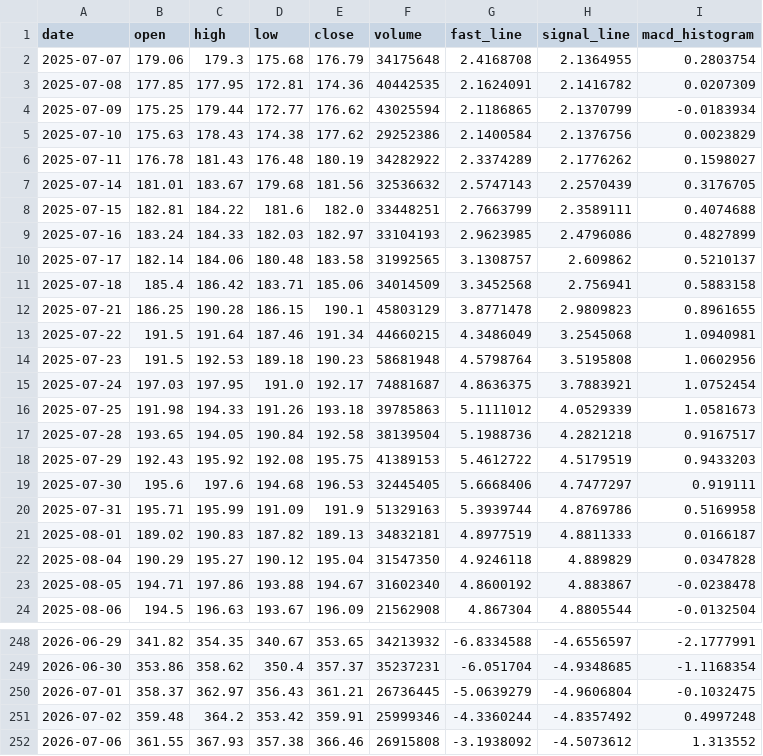
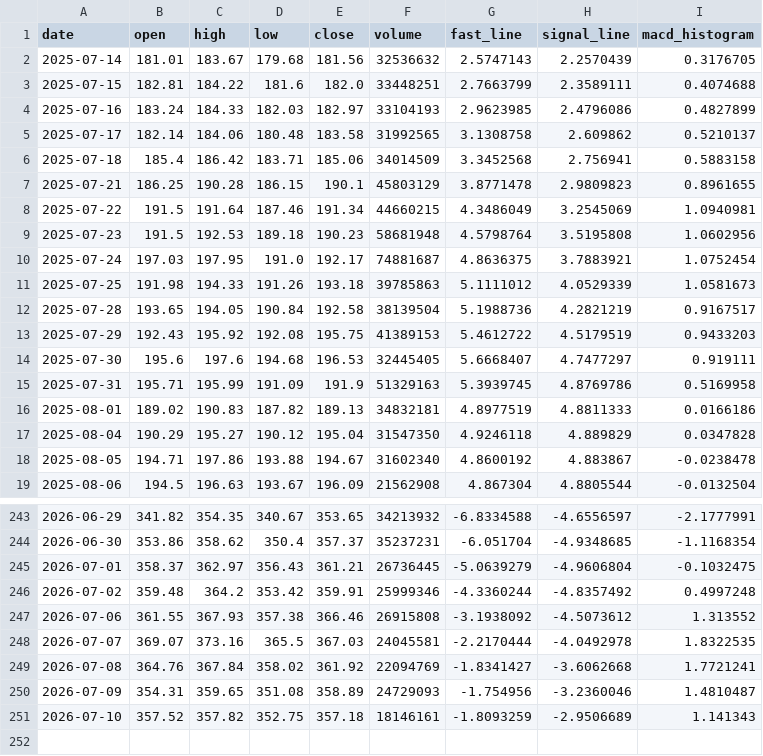
Before and after one commit to tylerstone835/Fortune_5, a CSV file: Assets/Data/Daily/GOOGL.csv, drawn as a sheet; only a part is shown, gaps mark what is left out; the diff covers the shown part only.

```diff
--- a/Assets/Data/Daily/GOOGL.csv
+++ b/Assets/Data/Daily/GOOGL.csv
@@ -1,7 +1,2 @@
 date,open,high,low,close,volume,fast_line,signal_line,macd_histogram
-2025-07-07,179.06,179.3,175.68,176.79,34175648,2.4168708,2.1364955,0.2803754
-2025-07-08,177.85,177.95,172.81,174.36,40442535,2.1624091,2.1416782,0.0207309
-2025-07-09,175.25,179.44,172.77,176.62,43025594,2.1186865,2.1370799,-0.0183934
-2025-07-10,175.63,178.43,174.38,177.62,29252386,2.1400584,2.1376756,0.0023829
-2025-07-11,176.78,181.43,176.48,180.19,34282922,2.3374289,2.1776262,0.1598027
 2025-07-14,181.01,183.67,179.68,181.56,32536632,2.5747143,2.2570439,0.3176705
@@ -9,6 +4,6 @@ date,open,high,low,close,volume,fast_line,signal_line,macd_histogram
 2025-07-16,183.24,184.33,182.03,182.97,33104193,2.9623985,2.4796086,0.4827899
-2025-07-17,182.14,184.06,180.48,183.58,31992565,3.1308757,2.609862,0.5210137
+2025-07-17,182.14,184.06,180.48,183.58,31992565,3.1308758,2.609862,0.5210137
 2025-07-18,185.4,186.42,183.71,185.06,34014509,3.3452568,2.756941,0.5883158
 2025-07-21,186.25,190.28,186.15,190.1,45803129,3.8771478,2.9809823,0.8961655
-2025-07-22,191.5,191.64,187.46,191.34,44660215,4.3486049,3.2545068,1.0940981
+2025-07-22,191.5,191.64,187.46,191.34,44660215,4.3486049,3.2545069,1.0940981
 2025-07-23,191.5,192.53,189.18,190.23,58681948,4.5798764,3.5195808,1.0602956
@@ -16,7 +11,7 @@ date,open,high,low,close,volume,fast_line,signal_line,macd_histogram
 2025-07-25,191.98,194.33,191.26,193.18,39785863,5.1111012,4.0529339,1.0581673
-2025-07-28,193.65,194.05,190.84,192.58,38139504,5.1988736,4.2821218,0.9167517
+2025-07-28,193.65,194.05,190.84,192.58,38139504,5.1988736,4.2821219,0.9167517
 2025-07-29,192.43,195.92,192.08,195.75,41389153,5.4612722,4.5179519,0.9433203
-2025-07-30,195.6,197.6,194.68,196.53,32445405,5.6668406,4.7477297,0.919111
-2025-07-31,195.71,195.99,191.09,191.9,51329163,5.3939744,4.8769786,0.5169958
-2025-08-01,189.02,190.83,187.82,189.13,34832181,4.8977519,4.8811333,0.0166187
+2025-07-30,195.6,197.6,194.68,196.53,32445405,5.6668407,4.7477297,0.919111
+2025-07-31,195.71,195.99,191.09,191.9,51329163,5.3939745,4.8769786,0.5169958
+2025-08-01,189.02,190.83,187.82,189.13,34832181,4.8977519,4.8811333,0.0166186
 2025-08-04,190.29,195.27,190.12,195.04,31547350,4.9246118,4.889829,0.0347828
@@ -252 +247,5 @@ date,open,high,low,close,volume,fast_line,signal_line,macd_histogram
 2026-07-06,361.55,367.93,357.38,366.46,26915808,-3.1938092,-4.5073612,1.313552
+2026-07-07,369.07,373.16,365.5,367.03,24045581,-2.2170444,-4.0492978,1.8322535
+2026-07-08,364.76,367.84,358.02,361.92,22094769,-1.8341427,-3.6062668,1.7721241
+2026-07-09,354.31,359.65,351.08,358.89,24729093,-1.754956,-3.2360046,1.4810487
+2026-07-10,357.52,357.82,352.75,357.18,18146161,-1.8093259,-2.9506689,1.141343
```
Also changed, not shown: 1 edited cell elsewhere in this file, Assets/Data/Daily/AAPL.csv, Assets/Data/Weekly/AAPL.csv, 7 other files.
